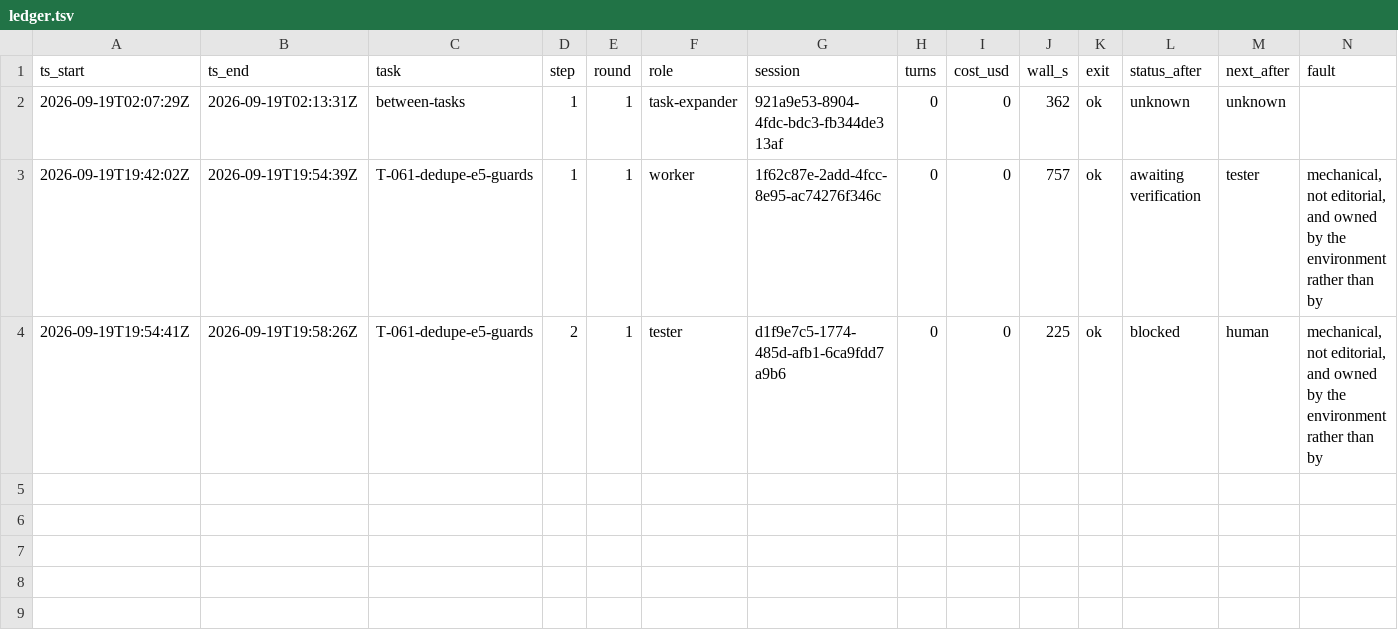
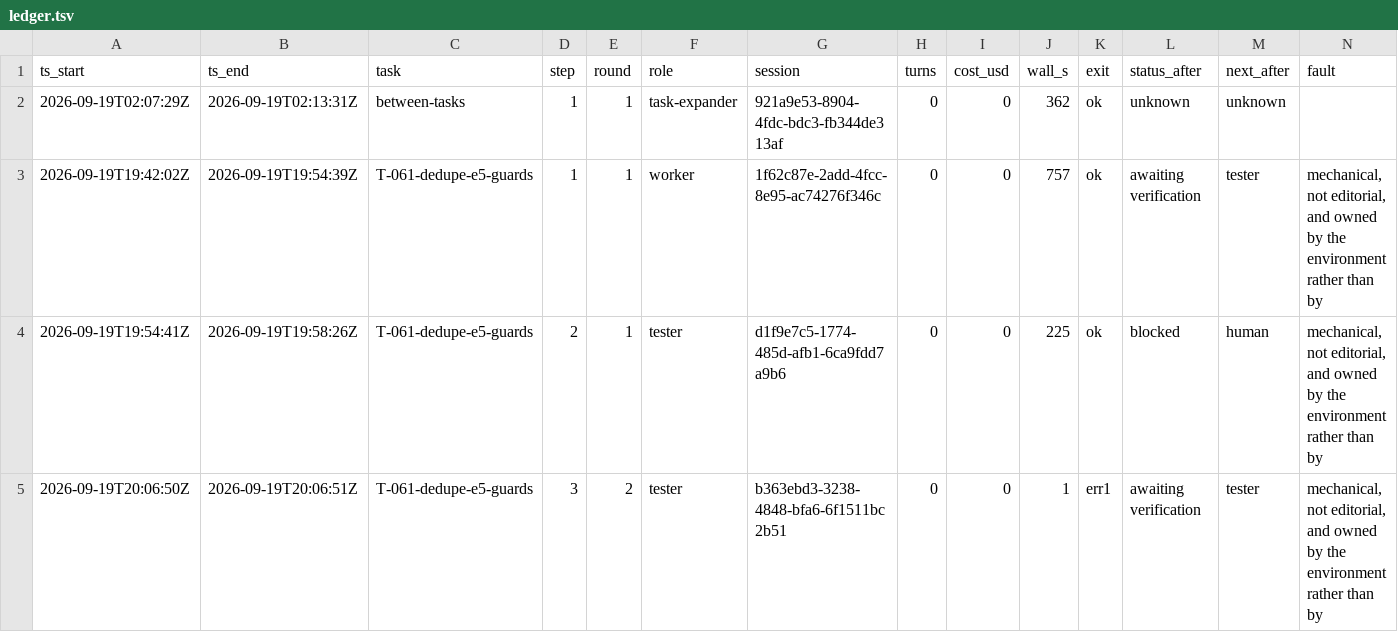
Before and after one commit to Dkaattae/geo-discovery-zone, a TSV file: runs/ledger.tsv, drawn as a sheet; the diff names each change by its address in the sheet, - before the commit and + after, or states it on an @@ line.

```diff
--- a/runs/ledger.tsv
+++ b/runs/ledger.tsv
+row 5: 2026-09-19T20:06:50Z | 2026-09-19T20:06:51Z | T-061-dedupe-e5-guards | 3 | 2 | tester | b363ebd3-3238-4848-bfa6-6f1511bc2b51 | 0 | 0 | 1 | err1 | awaiting verification | tester | mechanical, not editorial, and owned by the environment rather than by
```
Also changed, not shown: 1 other file.
